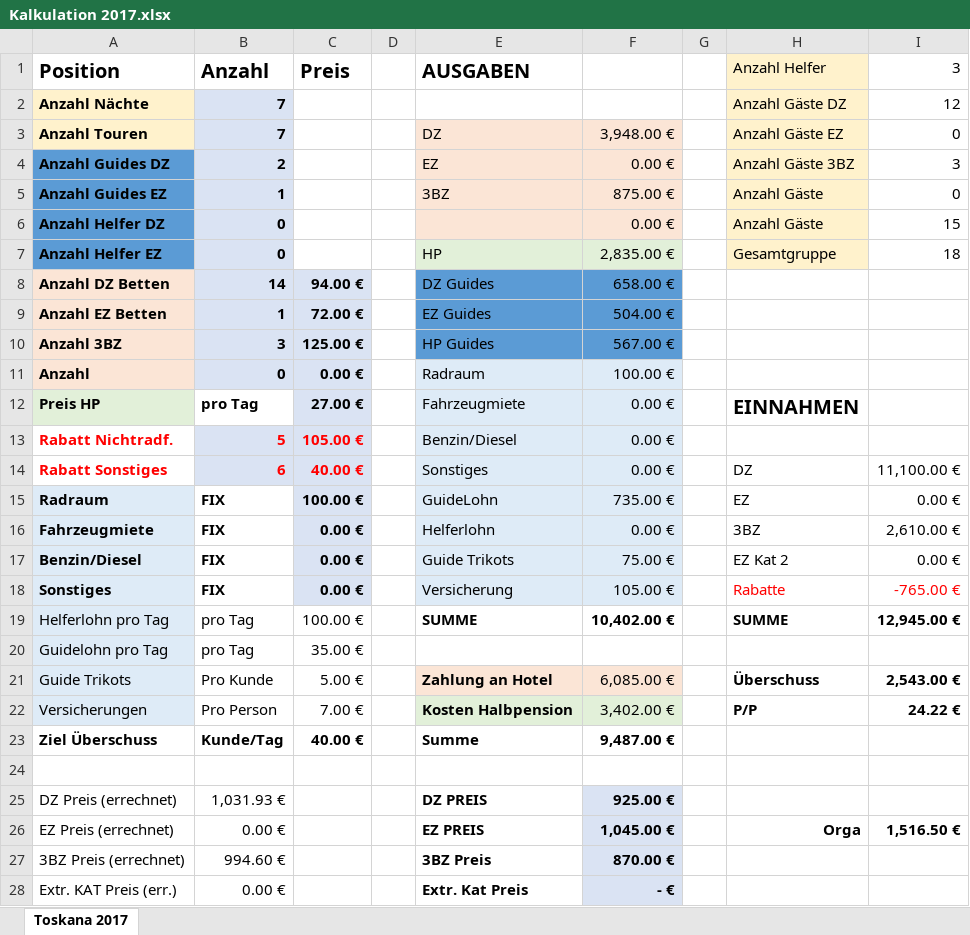
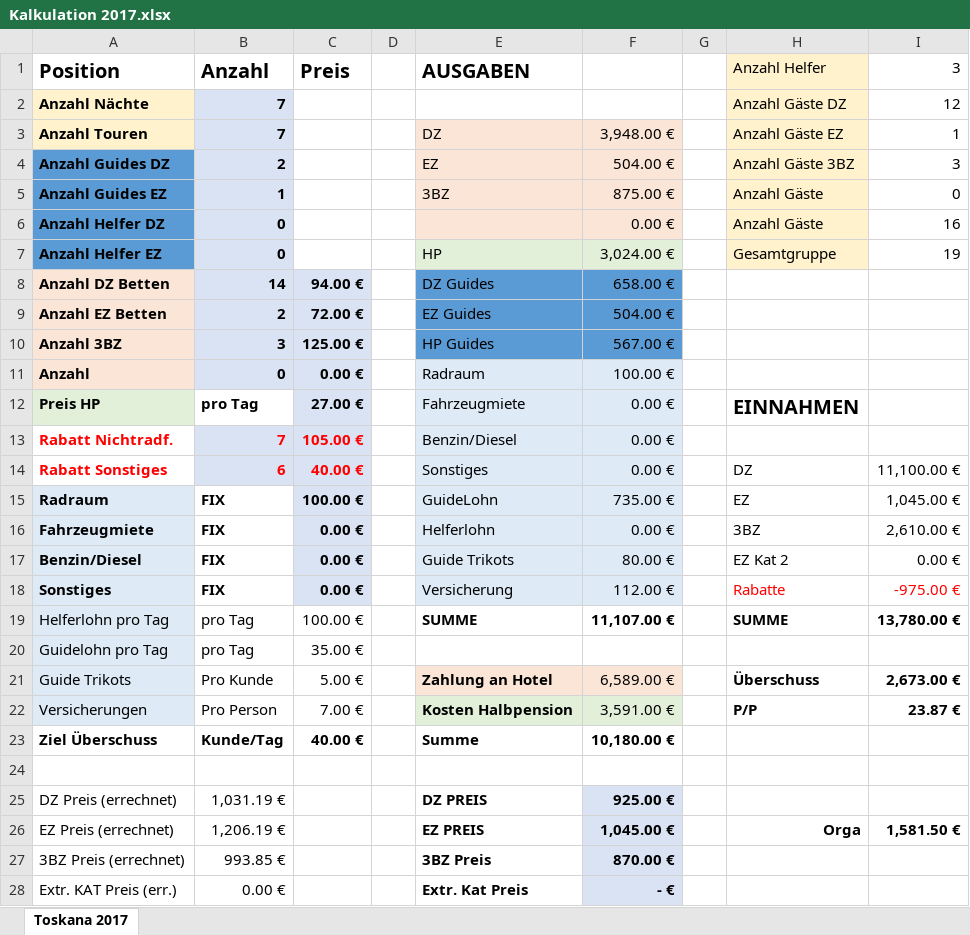
Before and after one commit to xandi37einhalb/CA, an Excel workbook: 2017 Reisen/toskana/Kalkulation 2017.xlsx, sheet Toskana 2017, drawn as a sheet; values as stored, in another font and other column widths than the file's, no borders; the diff names each change by its address in the sheet, - before the commit and + after, or states it on an @@ line.

```diff
--- a/2017 Reisen/toskana/Kalkulation 2017.xlsx (sheet Toskana 2017)
+++ b/2017 Reisen/toskana/Kalkulation 2017.xlsx (sheet Toskana 2017)
-I3 (3): 0
+I3 (3): 1
-F4: 0.00 €
+F4: 504.00 €
-I6 (3): 15
+I6 (3): 16
-F7: 2,835.00 €
+F7: 3,024.00 €
-I7 (3): 18
+I7 (3): 19
-B9 (Anzahl): 1
+B9 (Anzahl): 2
-B13 (Anzahl): 5
+B13 (Anzahl): 7
-I15 (3): 0.00 €
+I15 (3): 1,045.00 €
-F17: 75.00 €
+F17: 80.00 €
-F18: 105.00 €
+F18: 112.00 €
-I18 (3): -765.00 €
+I18 (3): -975.00 €
-F19: 10,402.00 €
+F19: 11,107.00 €
-I19 (3): 12,945.00 €
+I19 (3): 13,780.00 €
-F21: 6,085.00 €
+F21: 6,589.00 €
-I21 (3): 2,543.00 €
+I21 (3): 2,673.00 €
-F22: 3,402.00 €
+F22: 3,591.00 €
-I22 (3): 24.22 €
+I22 (3): 23.87 €
-F23: 9,487.00 €
+F23: 10,180.00 €
-B25 (Anzahl): 1,031.93 €
+B25 (Anzahl): 1,031.19 €
-B26 (Anzahl): 0.00 €
+B26 (Anzahl): 1,206.19 €
-I26 (3): 1,516.50 €
+I26 (3): 1,581.50 €
-B27 (Anzahl): 994.60 €
+B27 (Anzahl): 993.85 €
```
Also changed, not shown: 2017 Reisen/toskana/._Kalkulation 2017.xlsx, 15 other files.
